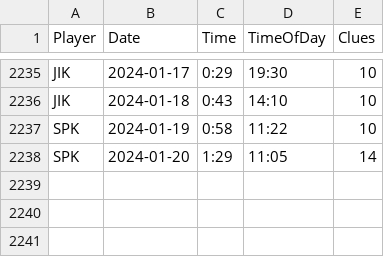
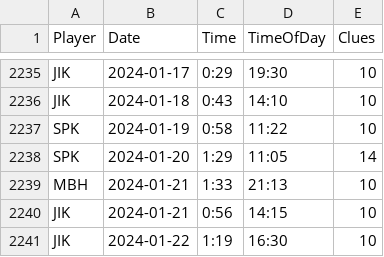
Before and after one commit to spkaluzny/nyt_mini_crossword, a CSV file: data/nyt.csv, drawn as a sheet; only a part is shown, gaps mark what is left out.

Commit message:
Added new observations

```diff
--- a/data/nyt.csv
+++ b/data/nyt.csv
@@ -2238 +2238,4 @@ SPK,2024-01-19,0:58,11:22,10
 SPK,2024-01-20,1:29,11:05,14
+MBH,2024-01-21,1:33,21:13,10
+JIK,2024-01-21,0:56,14:15,10
+JIK,2024-01-22,1:19,16:30,10
```
